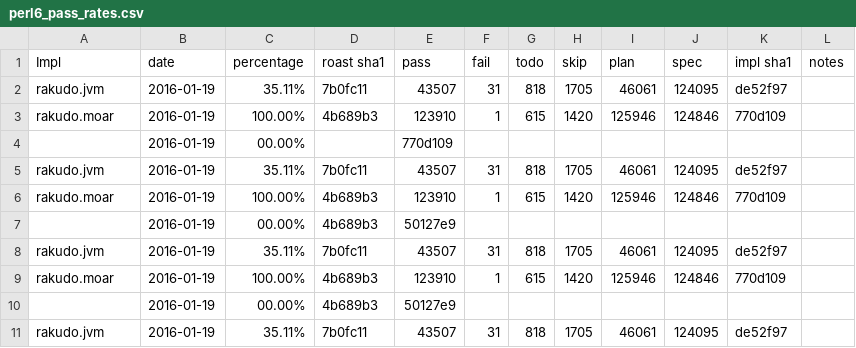
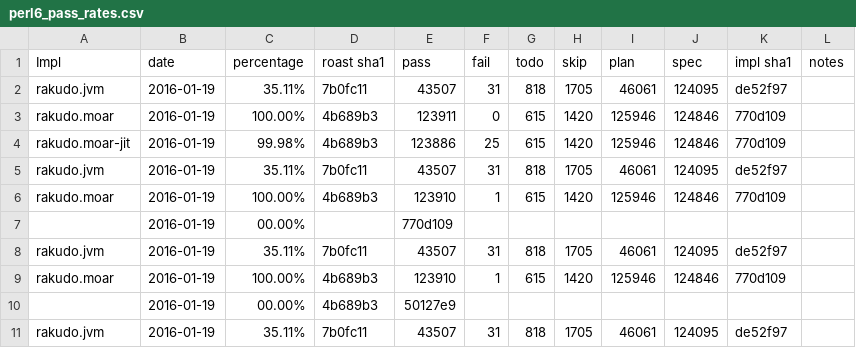
Before and after one commit to coke/perl6-roast-data, a CSV file: perl6_pass_rates.csv, drawn as a sheet; only a part is shown; the shorter side is filled out with more unchanged rows; the diff names each change by its address in the sheet, - before the commit and + after, or states it on an @@ line.

```diff
--- a/perl6_pass_rates.csv
+++ b/perl6_pass_rates.csv
+row 3: rakudo.moar | 2016-01-19 | 100.00% | 4b689b3 | 123911 | 0 | 615 | 1420 | 125946 | 124846 | 770d109
+row 4: rakudo.moar-jit | 2016-01-19 | 99.98% | 4b689b3 | 123886 | 25 | 615 | 1420 | 125946 | 124846 | 770d109
+row 5: rakudo.jvm | 2016-01-19 | 35.11% | 7b0fc11 | 43507 | 31 | 818 | 1705 | 46061 | 124095 | de52f97
```
Also changed, not shown: 6 other files.
